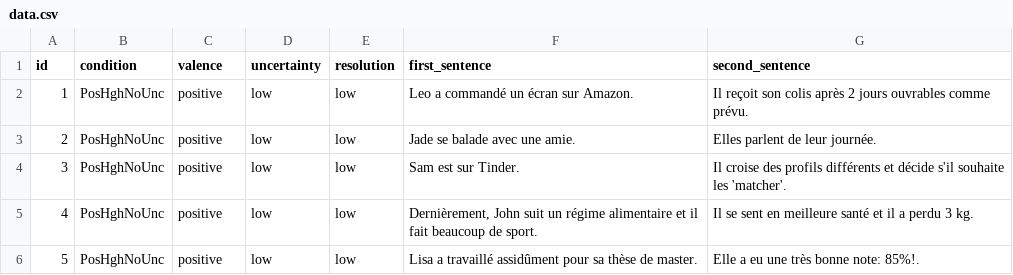
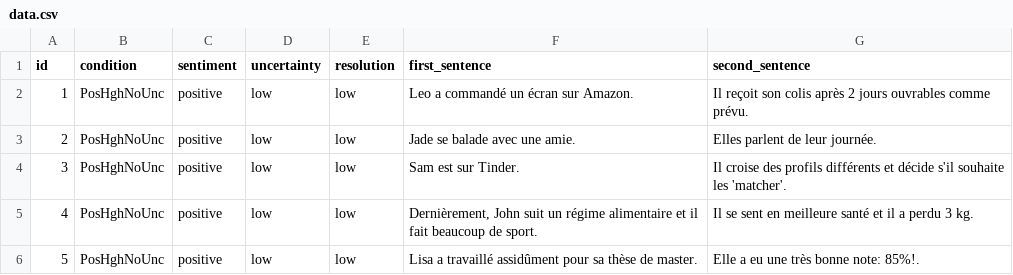
Before and after one commit to blancasanmi/objectivize_valence, a CSV file: data/data.csv, drawn as a sheet; only a part is shown; the diff names each change by its address in the sheet, - before the commit and + after, or states it on an @@ line.

```diff
--- a/data/data.csv
+++ b/data/data.csv
-C1: valence
+C1: sentiment
```
Also changed, not shown: 8 other files.
